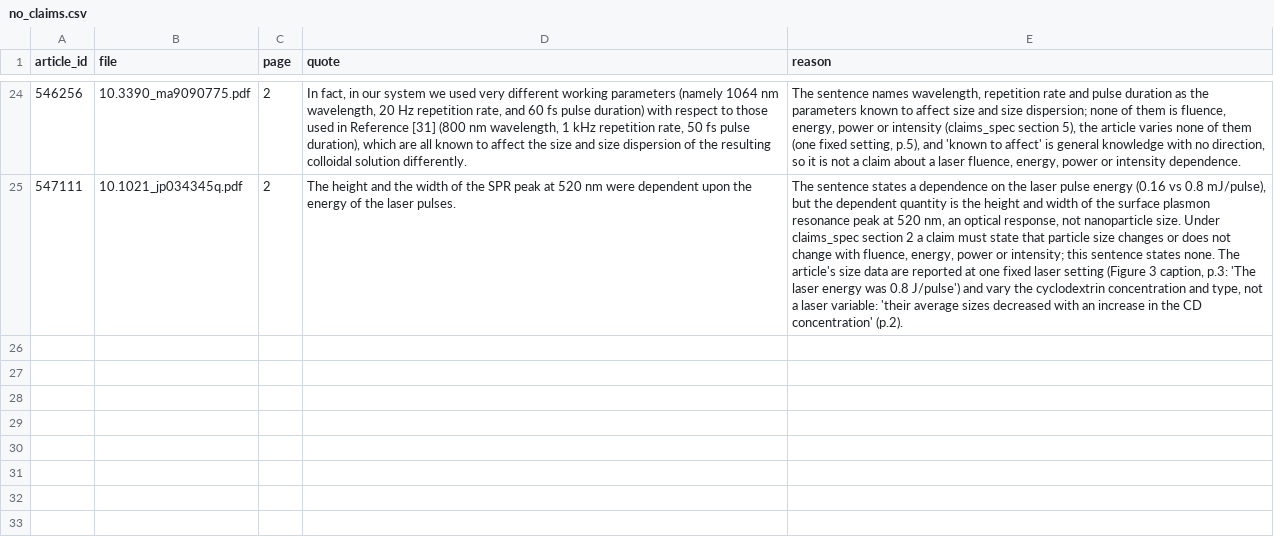
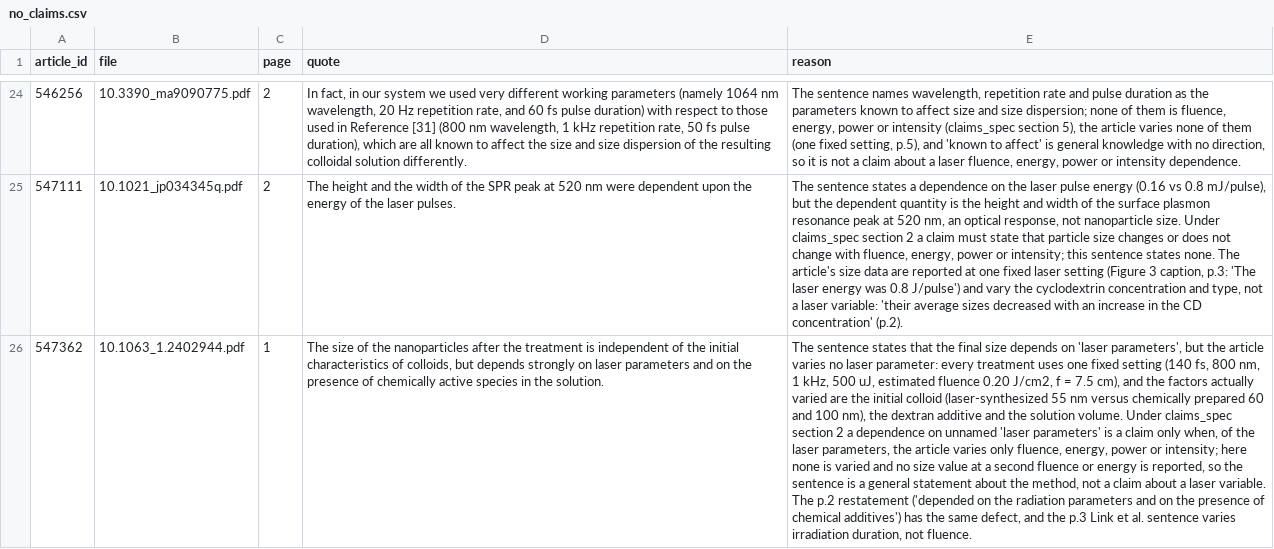
Before and after one commit to Kaldarinz/ai4science_proj, a CSV file: results/no_claims.csv, drawn as a sheet; only a part is shown, gaps mark what is left out; the diff names each change by its address in the sheet, - before the commit and + after, or states it on an @@ line.

Commit message:
547362: extraction records (no claim) and reading attestation

```diff
--- a/results/no_claims.csv
+++ b/results/no_claims.csv
+row 26: 547362 | 10.1063_1.2402944.pdf | 1 | The size of the nanoparticles after the treatment is independent of the initial characteristics of colloids, but depends strongly on laser parameters and on the presence of chemically active species in the solution. | The sentence states that the final size depends on 'laser parameters', but the article varies no laser parameter: every treatment uses one fixed setting (140 fs, 800 nm, 1 kHz, 500 uJ, estimated fluence 0.20 J/cm2, f = 7.5 cm), and the factors actually varied are the initial colloid (laser-synthesized 55 nm versus chemically prepared 60 and 100 nm), the dextran additive and the solution volume. Under claims_spec section 2 a dependence on unnamed 'laser parameters' is a claim only when, of the laser parameters, the article varies only fluence, energy, power or intensity; here none is varied and no size value at a second fluence or energy is reported, so the sentence is a general statement about the method, not a claim about a laser variable. The p.2 restatement ('depended on the radiation parameters and on the presence of chemical additives') has the same defect, and the p.3 Link et al. sentence varies irradiation duration, not fluence.
```
Also changed, not shown: results/extraction_status.csv, 2 other files.
